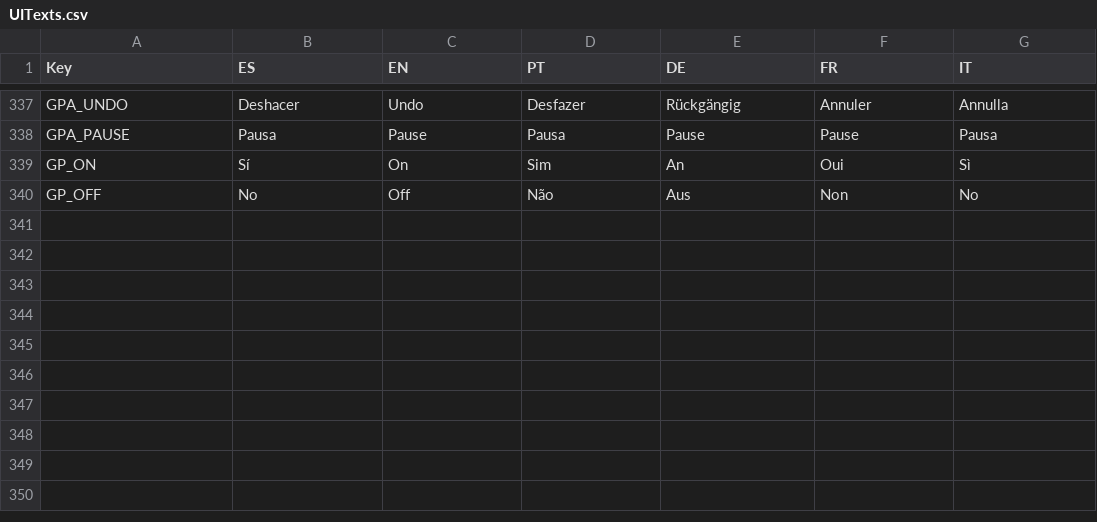
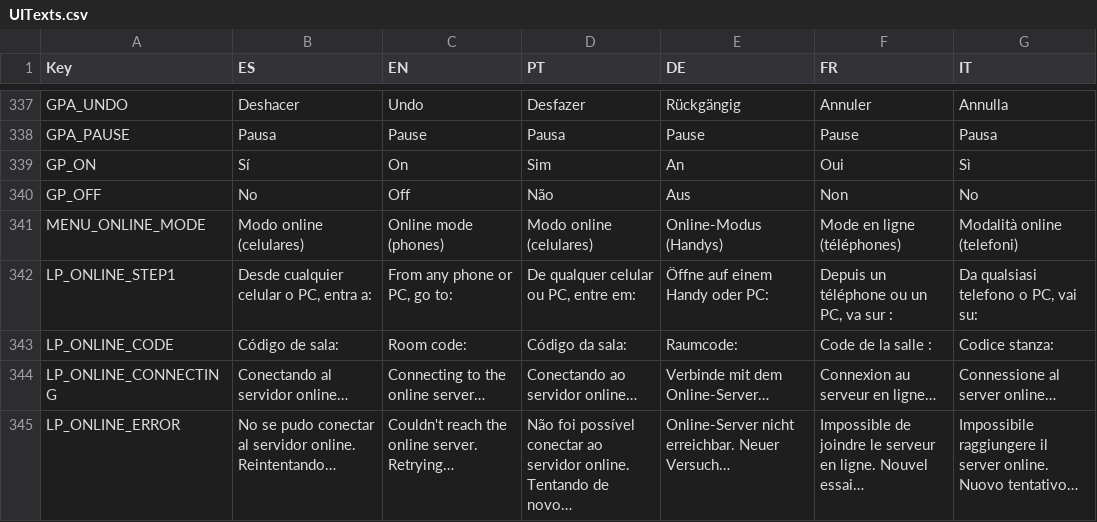
Before and after one commit to FrancoAgnic/MyPartyGame, a CSV file: Content/Localization/UITexts.csv, drawn as a sheet; only a part is shown, gaps mark what is left out; the diff names each change by its address in the sheet, - before the commit and + after, or states it on an @@ line.

```diff
--- a/Content/Localization/UITexts.csv
+++ b/Content/Localization/UITexts.csv
+row 341: MENU_ONLINE_MODE | Modo online (celulares) | Online mode (phones) | Modo online (celulares) | Online-Modus (Handys) | Mode en ligne (téléphones) | Modalità online (telefoni)
+row 342: LP_ONLINE_STEP1 | Desde cualquier celular o PC, entra a: | From any phone or PC, go to: | De qualquer celular ou PC, entre em: | Öffne auf einem Handy oder PC: | Depuis un téléphone ou un PC, va sur : | Da qualsiasi telefono o PC, vai su:
+row 343: LP_ONLINE_CODE | Código de sala: | Room code: | Código da sala: | Raumcode: | Code de la salle : | Codice stanza:
+row 344: LP_ONLINE_CONNECTING | Conectando al servidor online… | Connecting to the online server… | Conectando ao servidor online… | Verbinde mit dem Online-Server… | Connexion au serveur en ligne… | Connessione al server online…
+row 345: LP_ONLINE_ERROR | No se pudo conectar al servidor online. Reintentando… | Couldn't reach the online server. Retrying… | Não foi possível conectar ao servidor online. Tentando de novo… | Online-Server nicht erreichbar. Neuer Versuch… | Impossible de joindre le serveur en ligne. Nouvel essai… | Impossibile raggiungere il server online. Nuovo tentativo…
```
Also changed, not shown: 24 other files.
